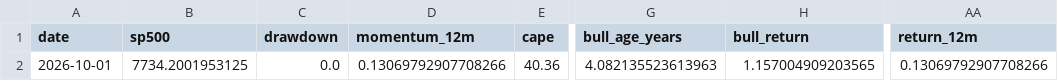
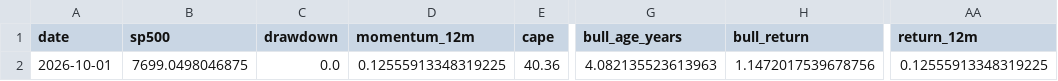
Before and after one commit to Vilson2930/SP500_CYCLE_ATLAS, a CSV file: data/current_state.csv, drawn as a sheet; only a part is shown, gaps mark what is left out; the diff names each change by its address in the sheet, - before the commit and + after, or states it on an @@ line.

```diff
--- a/data/current_state.csv
+++ b/data/current_state.csv
-B2 (sp500): 7734.2001953125
+B2 (sp500): 7699.0498046875
-D2 (momentum_12m): 0.13069792907708266
+D2 (momentum_12m): 0.12555913348319225
-H2 (bull_return): 1.157004909203565
+H2 (bull_return): 1.1472017539678756
-AA2 (return_12m): 0.13069792907708266
+AA2 (return_12m): 0.12555913348319225
```
Also changed, not shown: data/cycle_history.csv, 4 other files.
